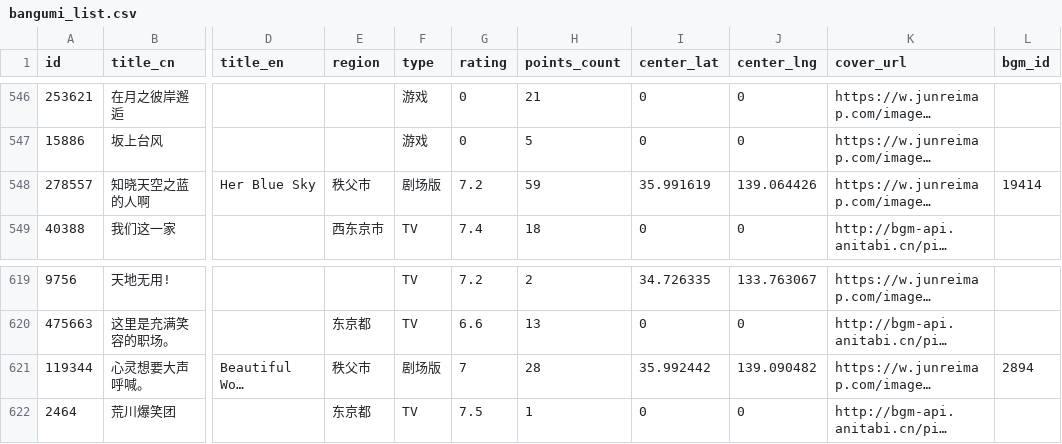
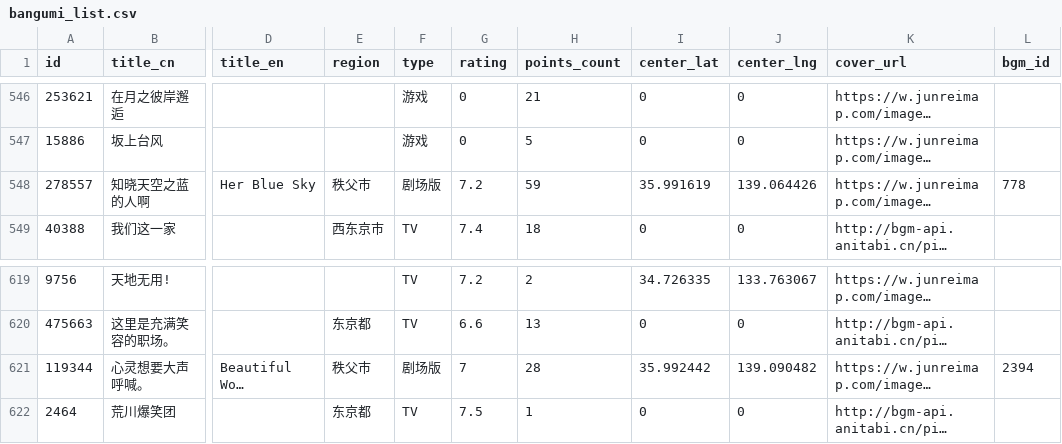
Before and after one commit to Xmader/anitabi_backup, a CSV file: data/bangumi_list.csv, drawn as a sheet; only a part is shown, gaps mark what is left out; long unchanged cells end in …; the diff covers the shown part only; the diff names each change by its address in the sheet, - before the commit and + after, or states it on an @@ line.

```diff
--- a/data/bangumi_list.csv
+++ b/data/bangumi_list.csv
-L548 (bgm_id): 19414
+L548 (bgm_id): 778
-L621 (bgm_id): 2894
+L621 (bgm_id): 2394
```
Also changed, not shown: 4 added rows and 4 removed rows elsewhere in this file, 34 other files.
